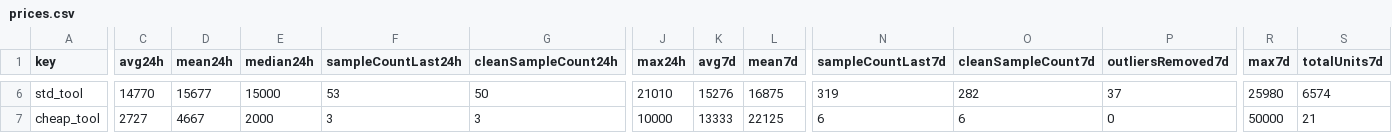
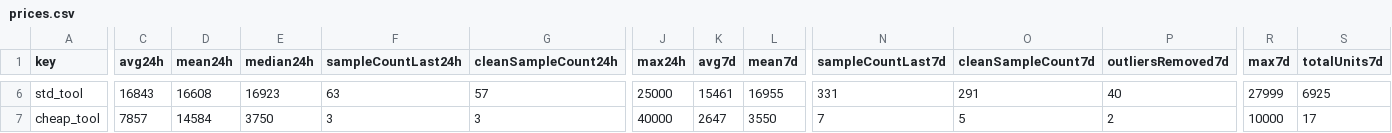
Before and after one commit to 4bidden-knowledge/Stalcrafter-X, a CSV file: prices.csv, drawn as a sheet; only a part is shown, gaps mark what is left out; the diff covers the shown part only; the diff names each change by its address in the sheet, - before the commit and + after, or states it on an @@ line.

Commit message:
Update prices.json (auto)

```diff
--- a/prices.csv
+++ b/prices.csv
-C6 (avg24h): 14770
+C6 (avg24h): 16843
-D6 (mean24h): 15677
+D6 (mean24h): 16608
-E6 (median24h): 15000
+E6 (median24h): 16923
-F6 (sampleCountLast24h): 53
+F6 (sampleCountLast24h): 63
-G6 (cleanSampleCount24h): 50
+G6 (cleanSampleCount24h): 57
-J6 (max24h): 21010
+J6 (max24h): 25000
-K6 (avg7d): 15276
+K6 (avg7d): 15461
-L6 (mean7d): 16875
+L6 (mean7d): 16955
-N6 (sampleCountLast7d): 319
+N6 (sampleCountLast7d): 331
-O6 (cleanSampleCount7d): 282
+O6 (cleanSampleCount7d): 291
-P6 (outliersRemoved7d): 37
+P6 (outliersRemoved7d): 40
-R6 (max7d): 25980
+R6 (max7d): 27999
-S6 (totalUnits7d): 6574
+S6 (totalUnits7d): 6925
-C7 (avg24h): 2727
+C7 (avg24h): 7857
-D7 (mean24h): 4667
+D7 (mean24h): 14584
-E7 (median24h): 2000
+E7 (median24h): 3750
-J7 (max24h): 10000
+J7 (max24h): 40000
-K7 (avg7d): 13333
+K7 (avg7d): 2647
-L7 (mean7d): 22125
+L7 (mean7d): 3550
-N7 (sampleCountLast7d): 6
+N7 (sampleCountLast7d): 7
-O7 (cleanSampleCount7d): 6
+O7 (cleanSampleCount7d): 5
-P7 (outliersRemoved7d): 0
+P7 (outliersRemoved7d): 2
-R7 (max7d): 50000
+R7 (max7d): 10000
-S7 (totalUnits7d): 21
+S7 (totalUnits7d): 17
```
Also changed, not shown: 117 edited cells elsewhere in this file, 2 other files.
